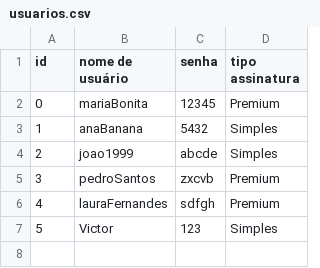
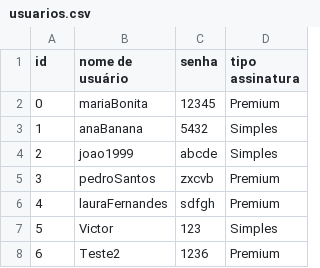
Before and after one commit to PedroLamb/GrauB, a CSV file: arquivos/usuarios.csv, drawn as a sheet.

```diff
--- a/arquivos/usuarios.csv
+++ b/arquivos/usuarios.csv
@@ -7 +7,2 @@ id;nome de usuário;senha;tipo assinatura
 5;Victor;123;Simples
+6;Teste2;1236;Premium
```
Also changed, not shown: 3 other files.
